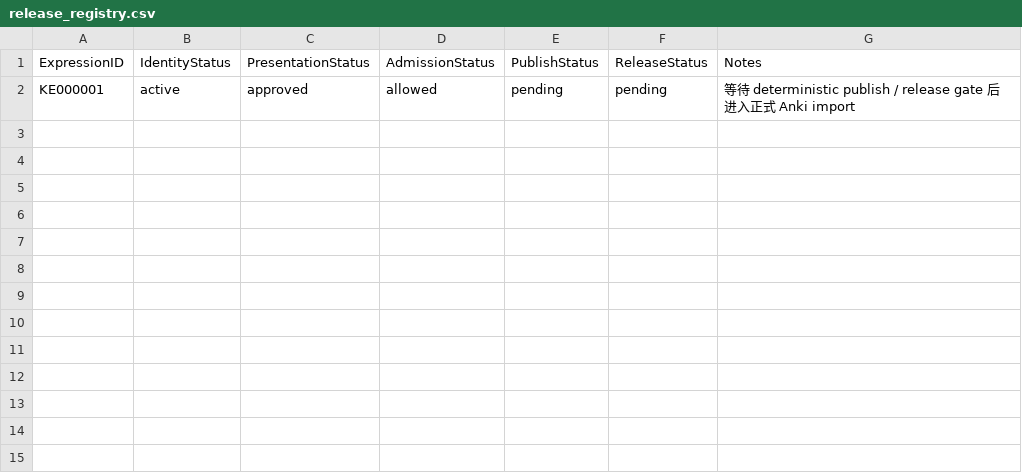
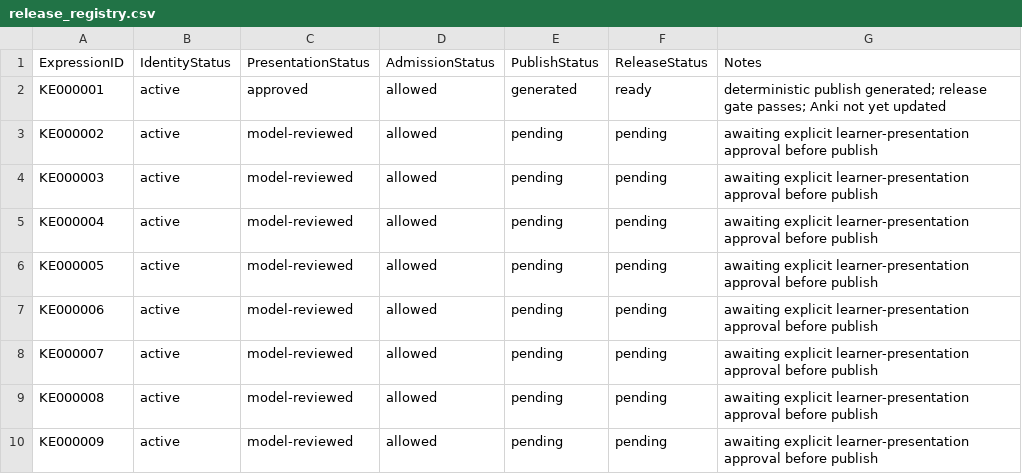
Before and after one commit to whisper-wind17/English, a CSV file: anki/klose/expressions/master/release_registry.csv, drawn as a sheet.

Commit message:
Track Grade-4 expression pilot release state

```diff
--- a/anki/klose/expressions/master/release_registry.csv
+++ b/anki/klose/expressions/master/release_registry.csv
@@ -1,2 +1,10 @@
 ExpressionID,IdentityStatus,PresentationStatus,AdmissionStatus,PublishStatus,ReleaseStatus,Notes
-KE000001,active,approved,allowed,pending,pending,"等待 deterministic publish / release gate 后进入正式 Anki import"
+KE000001,active,approved,allowed,generated,ready,deterministic publish generated; release gate passes; Anki not yet updated
+KE000002,active,model-reviewed,allowed,pending,pending,awaiting explicit learner-presentation approval before publish
+KE000003,active,model-reviewed,allowed,pending,pending,awaiting explicit learner-presentation approval before publish
+KE000004,active,model-reviewed,allowed,pending,pending,awaiting explicit learner-presentation approval before publish
+KE000005,active,model-reviewed,allowed,pending,pending,awaiting explicit learner-presentation approval before publish
+KE000006,active,model-reviewed,allowed,pending,pending,awaiting explicit learner-presentation approval before publish
+KE000007,active,model-reviewed,allowed,pending,pending,awaiting explicit learner-presentation approval before publish
+KE000008,active,model-reviewed,allowed,pending,pending,awaiting explicit learner-presentation approval before publish
+KE000009,active,model-reviewed,allowed,pending,pending,awaiting explicit learner-presentation approval before publish
```
